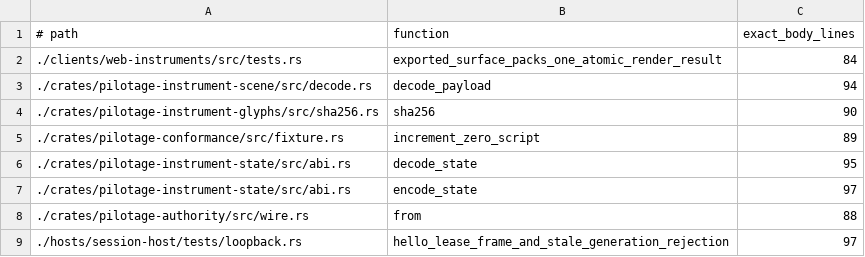
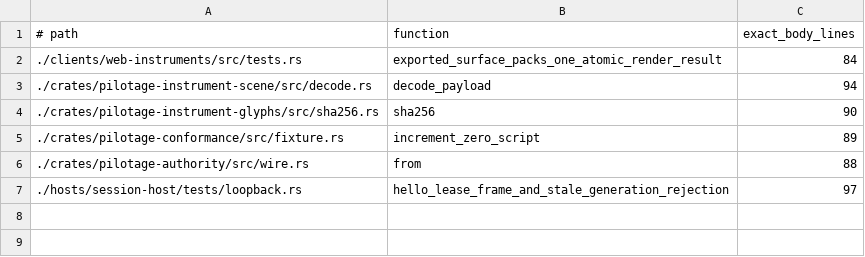
Before and after one commit to luofang34/Pilotage, a TSV file: scripts/structure-function-baseline.tsv, drawn as a sheet.

```diff
--- a/scripts/structure-function-baseline.tsv
+++ b/scripts/structure-function-baseline.tsv
@@ -5,4 +5,2 @@
 ./crates/pilotage-conformance/src/fixture.rs	increment_zero_script	89
-./crates/pilotage-instrument-state/src/abi.rs	decode_state	95
-./crates/pilotage-instrument-state/src/abi.rs	encode_state	97
 ./crates/pilotage-authority/src/wire.rs	from	88
```
Also changed, not shown: 16 other files.
